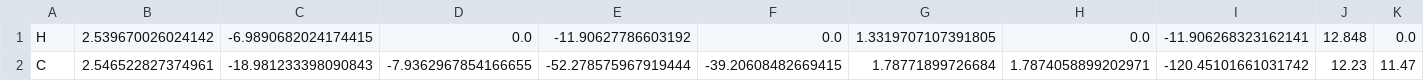
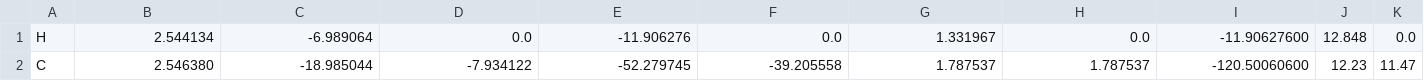
Before and after one commit to BluSteve/STYau122, a CSV file: params.csv, drawn as a sheet; only a part is shown; the diff names each change by its address in the sheet, - before the commit and + after, or states it on an @@ line.

```diff
--- a/params.csv
+++ b/params.csv
-B1: 2.539670026024142
+B1: 2.544134
-C1: -6.9890682024174415
+C1: -6.989064
-E1: -11.90627786603192
+E1: -11.906276
-G1: 1.3319707107391805
+G1: 1.331967
-I1: -11.906268323162141
+I1: -11.90627600
-B2: 2.546522827374961
+B2: 2.546380
-C2: -18.981233398090843
+C2: -18.985044
-D2: -7.9362967854166655
+D2: -7.934122
-E2: -52.278575967919444
+E2: -52.279745
-F2: -39.20608482669415
+F2: -39.205558
-G2: 1.78771899726684
+G2: 1.787537
-H2: 1.7874058899202971
+H2: 1.787537
-I2: -120.45101661031742
+I2: -120.50060600
```
Also changed, not shown: 16 other files.
